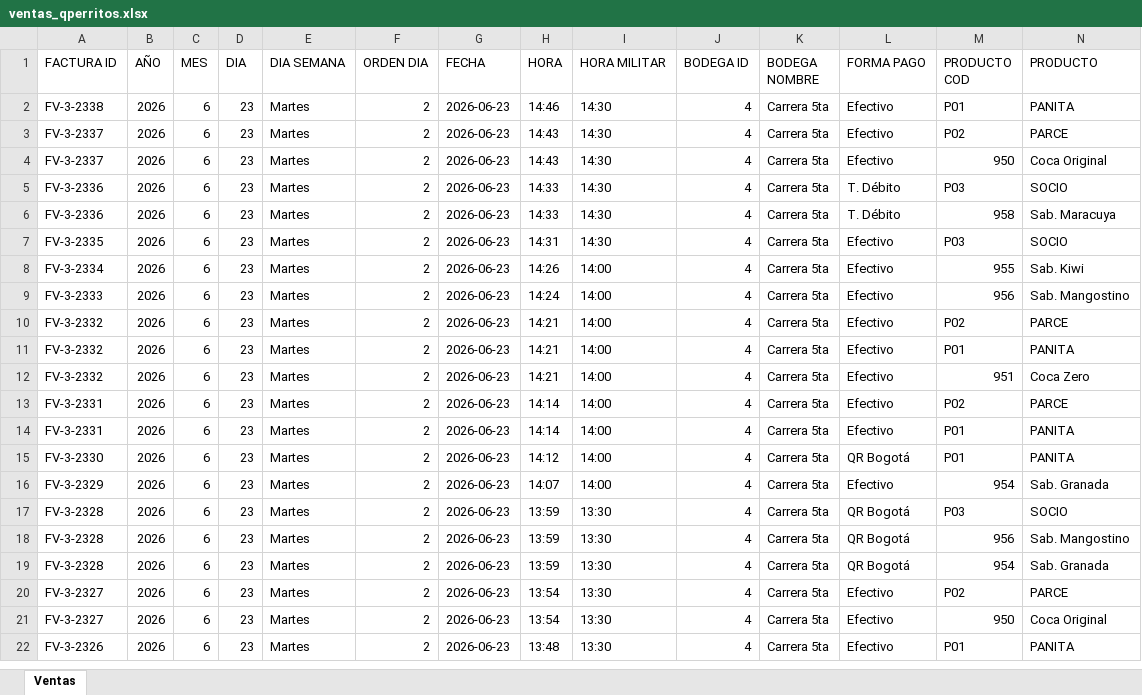
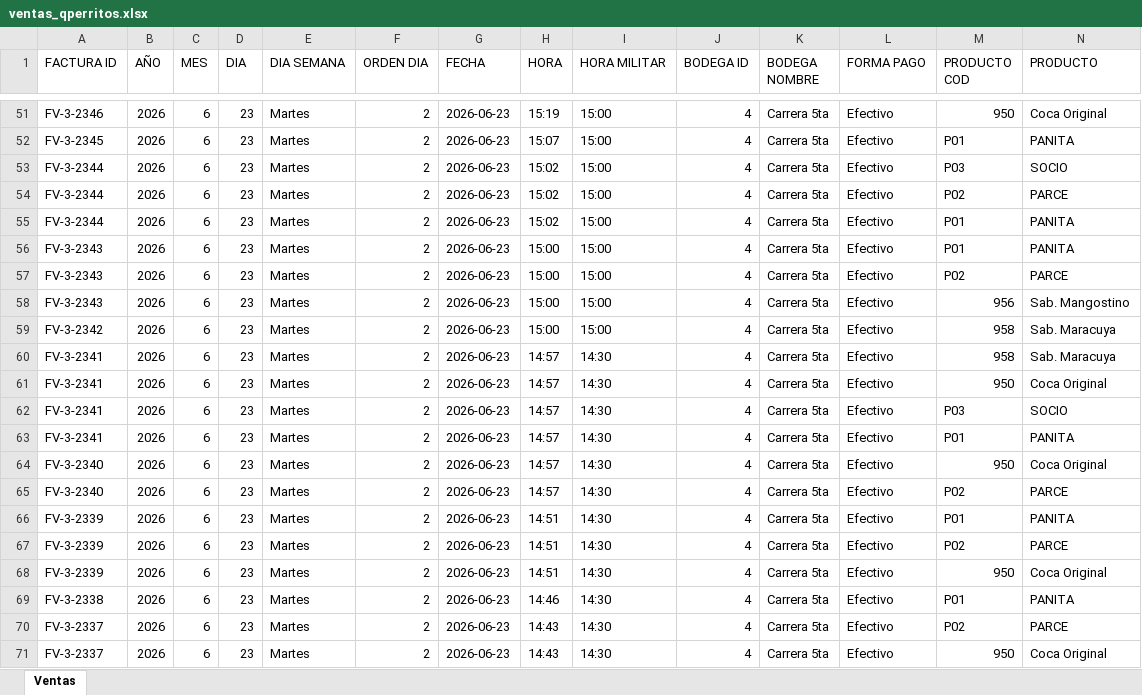
Before and after one commit to hectoraristizabal/qperritos-dashboard, an Excel workbook: ventas_qperritos.xlsx, sheet Ventas, drawn as a sheet; only a part is shown, gaps mark what is left out; the shorter side is filled out with more unchanged rows; values as stored, in another font and other column widths than the file's, no cell formats; rows hold the shown columns only; the diff covers the shown part only; the diff names each change by its address in the sheet, - before the commit and + after, or states it on an @@ line.

```diff
--- a/ventas_qperritos.xlsx (sheet Ventas)
+++ b/ventas_qperritos.xlsx (sheet Ventas)
+row 51: FV-3-2346 | 2026 | 6 | 23 | Martes | 2 | 2026-06-23 | 15:19 | 15:00 | 4 | Carrera 5ta | Efectivo | 950 | Coca Original
+row 52: FV-3-2345 | 2026 | 6 | 23 | Martes | 2 | 2026-06-23 | 15:07 | 15:00 | 4 | Carrera 5ta | Efectivo | P01 | PANITA
+row 53: FV-3-2344 | 2026 | 6 | 23 | Martes | 2 | 2026-06-23 | 15:02 | 15:00 | 4 | Carrera 5ta | Efectivo | P03 | SOCIO
+row 54: FV-3-2344 | 2026 | 6 | 23 | Martes | 2 | 2026-06-23 | 15:02 | 15:00 | 4 | Carrera 5ta | Efectivo | P02 | PARCE
+row 55: FV-3-2344 | 2026 | 6 | 23 | Martes | 2 | 2026-06-23 | 15:02 | 15:00 | 4 | Carrera 5ta | Efectivo | P01 | PANITA
+row 56: FV-3-2343 | 2026 | 6 | 23 | Martes | 2 | 2026-06-23 | 15:00 | 15:00 | 4 | Carrera 5ta | Efectivo | P01 | PANITA
+row 57: FV-3-2343 | 2026 | 6 | 23 | Martes | 2 | 2026-06-23 | 15:00 | 15:00 | 4 | Carrera 5ta | Efectivo | P02 | PARCE
+row 58: FV-3-2343 | 2026 | 6 | 23 | Martes | 2 | 2026-06-23 | 15:00 | 15:00 | 4 | Carrera 5ta | Efectivo | 956 | Sab. Mangostino
+row 59: FV-3-2342 | 2026 | 6 | 23 | Martes | 2 | 2026-06-23 | 15:00 | 15:00 | 4 | Carrera 5ta | Efectivo | 958 | Sab. Maracuya
+row 60: FV-3-2341 | 2026 | 6 | 23 | Martes | 2 | 2026-06-23 | 14:57 | 14:30 | 4 | Carrera 5ta | Efectivo | 958 | Sab. Maracuya
+row 61: FV-3-2341 | 2026 | 6 | 23 | Martes | 2 | 2026-06-23 | 14:57 | 14:30 | 4 | Carrera 5ta | Efectivo | 950 | Coca Original
+row 62: FV-3-2341 | 2026 | 6 | 23 | Martes | 2 | 2026-06-23 | 14:57 | 14:30 | 4 | Carrera 5ta | Efectivo | P03 | SOCIO
+row 63: FV-3-2341 | 2026 | 6 | 23 | Martes | 2 | 2026-06-23 | 14:57 | 14:30 | 4 | Carrera 5ta | Efectivo | P01 | PANITA
+row 64: FV-3-2340 | 2026 | 6 | 23 | Martes | 2 | 2026-06-23 | 14:57 | 14:30 | 4 | Carrera 5ta | Efectivo | 950 | Coca Original
+row 65: FV-3-2340 | 2026 | 6 | 23 | Martes | 2 | 2026-06-23 | 14:57 | 14:30 | 4 | Carrera 5ta | Efectivo | P02 | PARCE
+row 66: FV-3-2339 | 2026 | 6 | 23 | Martes | 2 | 2026-06-23 | 14:51 | 14:30 | 4 | Carrera 5ta | Efectivo | P01 | PANITA
+row 67: FV-3-2339 | 2026 | 6 | 23 | Martes | 2 | 2026-06-23 | 14:51 | 14:30 | 4 | Carrera 5ta | Efectivo | P02 | PARCE
+row 68: FV-3-2339 | 2026 | 6 | 23 | Martes | 2 | 2026-06-23 | 14:51 | 14:30 | 4 | Carrera 5ta | Efectivo | 950 | Coca Original
```
Also changed, not shown: 49 added rows, 1 removed row, 213 moved rows and 3 edited cells elsewhere in this sheet, cell formats.
